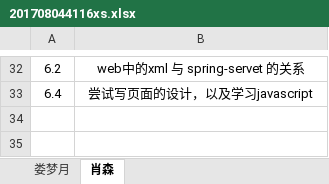
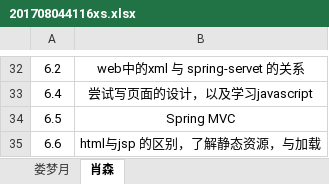
Before and after one commit to jspringlearn/J-learning, an Excel workbook: doc/小组log日志/201708044116xs.xlsx, sheet 肖森, drawn as a sheet; only a part is shown, gaps mark what is left out; values as stored, in another font and other column widths than the file's, no borders; the diff names each change by its address in the sheet, - before the commit and + after, or states it on an @@ line.

Commit message:
log的更新

```diff
--- a/doc/小组log日志/201708044116xs.xlsx (sheet 肖森)
+++ b/doc/小组log日志/201708044116xs.xlsx (sheet 肖森)
+row 34: 6.5 | Spring MVC
+row 35: 6.6 | html与jsp 的区别，了解静态资源，与加载
```
